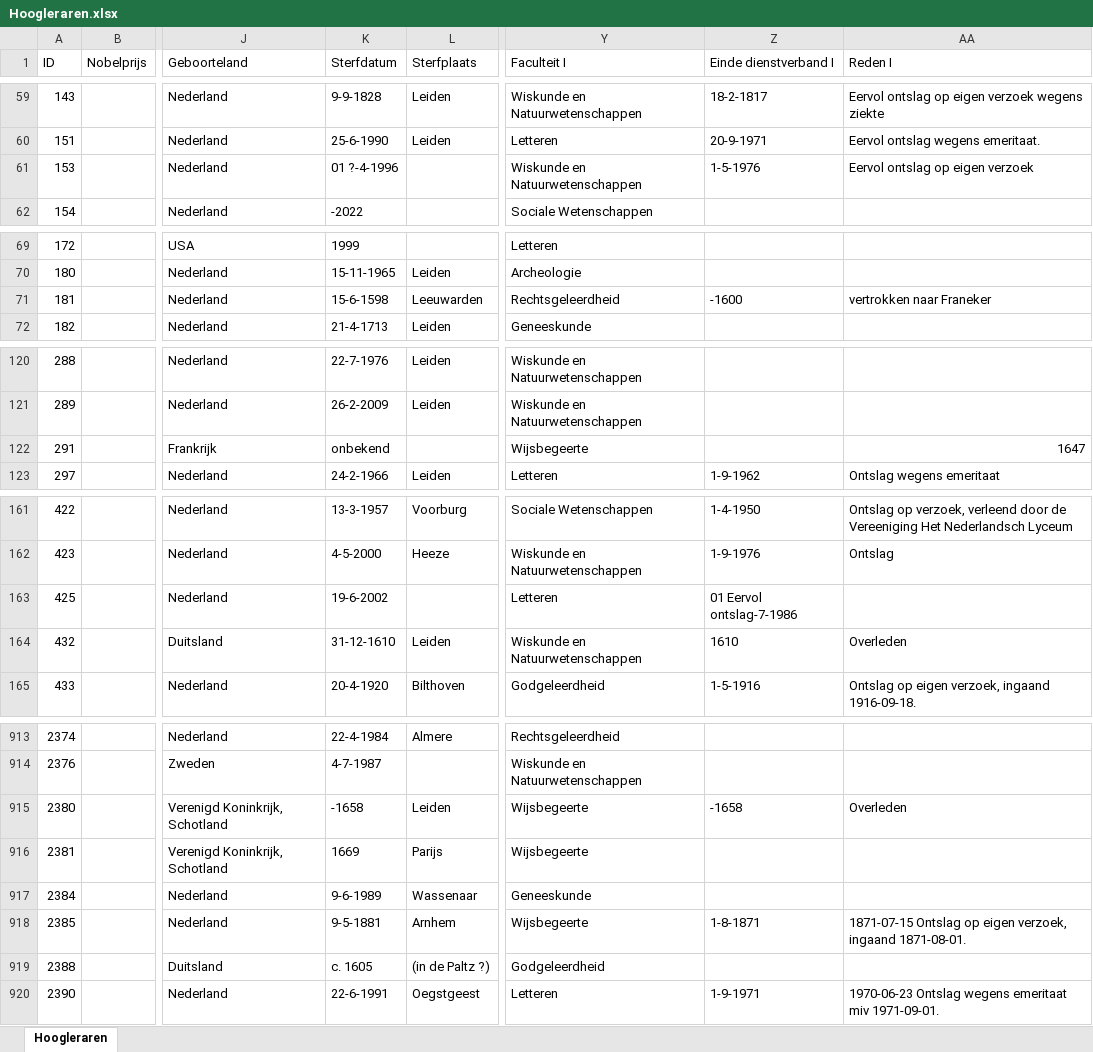
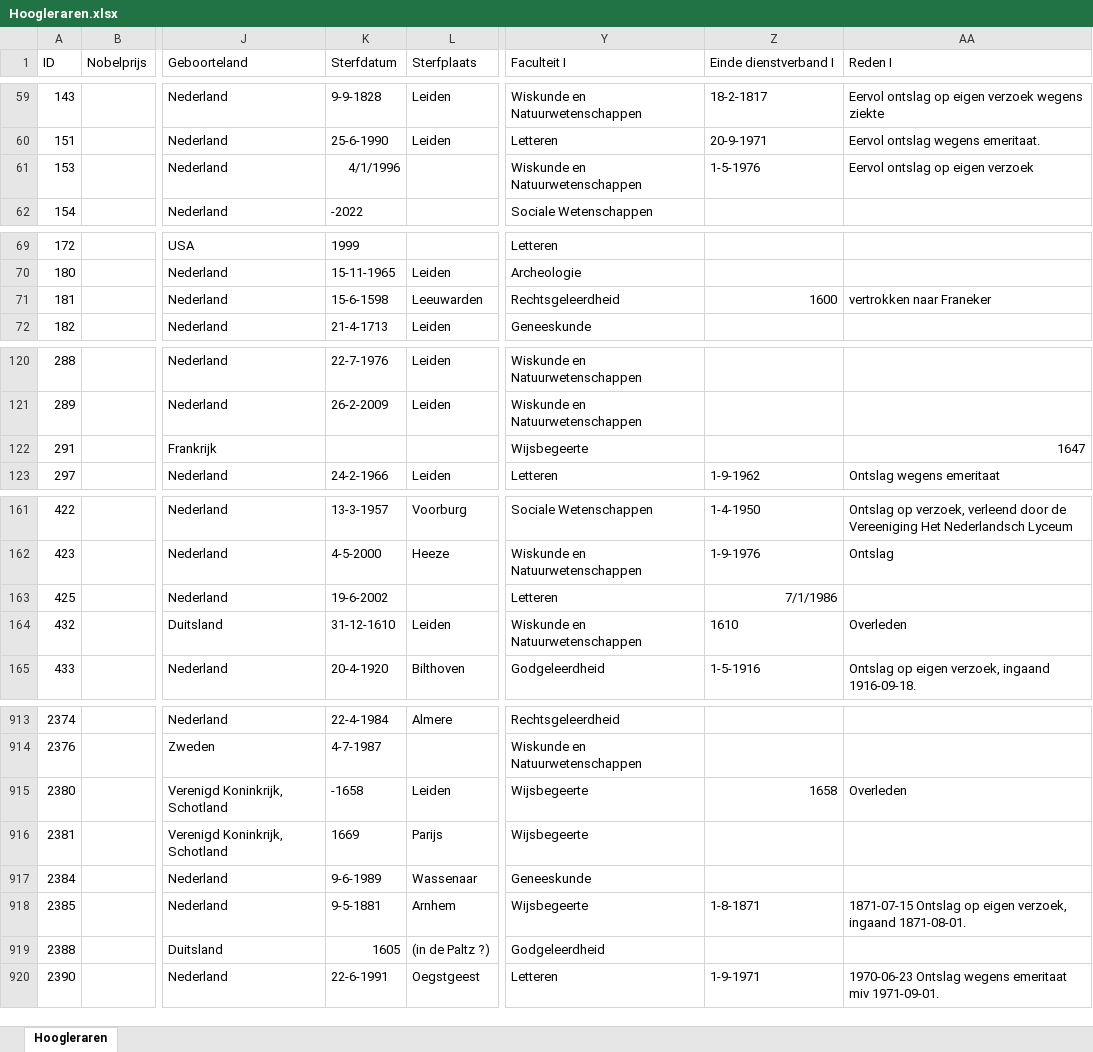
Before and after one commit to LiacsProjects/linkingUCD_code, an Excel workbook: Dashboard/excelfiles/Hoogleraren.xlsx, sheet Hoogleraren, drawn as a sheet; only a part is shown, gaps mark what is left out; values as stored, in another font and other column widths than the file's, no borders; the diff covers the shown part only; the diff names each change by its address in the sheet, - before the commit and + after, or states it on an @@ line.

```diff
--- a/Dashboard/excelfiles/Hoogleraren.xlsx (sheet Hoogleraren)
+++ b/Dashboard/excelfiles/Hoogleraren.xlsx (sheet Hoogleraren)
-K61 (Sterfdatum): 01 ?-4-1996
+K61 (Sterfdatum): 4/1/1996
-Z71 (Einde dienstverband I): -1600
+Z71 (Einde dienstverband I): 1600
-K122 (Sterfdatum): onbekend
+K122 (Sterfdatum): (empty)
-Z163 (Einde dienstverband I): 01 Eervol ontslag-7-1986
+Z163 (Einde dienstverband I): 7/1/1986
-Z915 (Einde dienstverband I): -1658
+Z915 (Einde dienstverband I): 1658
-K919 (Sterfdatum): c. 1605
+K919 (Sterfdatum): 1605
```
Also changed, not shown: 27 edited cells elsewhere in this sheet, Dashboard/excelfiles/professors_data.xlsx, 37 other files.
